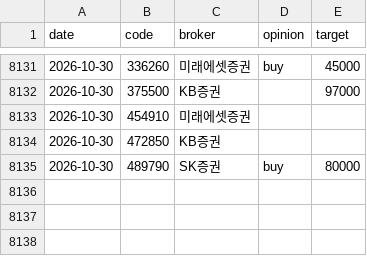
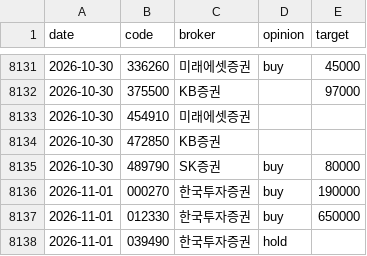
Before and after one commit to ysjang0-blip/stock-report, a CSV file: data/history.csv, drawn as a sheet; only a part is shown, gaps mark what is left out.

```diff
--- a/data/history.csv
+++ b/data/history.csv
@@ -8135 +8135,4 @@ date,code,broker,opinion,target
 2026-10-30,489790,SK증권,buy,80000
+2026-11-01,000270,한국투자증권,buy,190000
+2026-11-01,012330,한국투자증권,buy,650000
+2026-11-01,039490,한국투자증권,hold,
```
Also changed, not shown: data/runs.csv, 2 other files.
